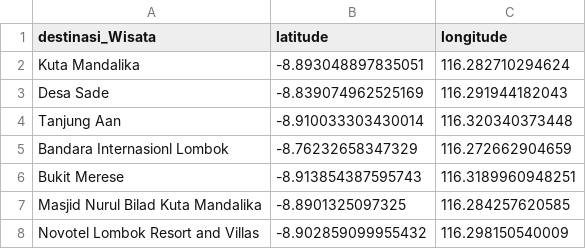
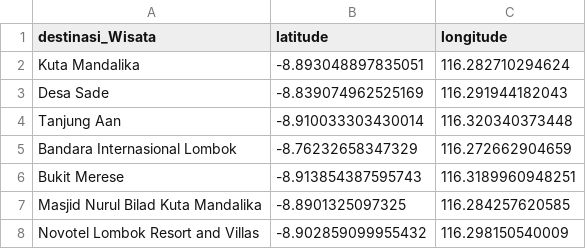
Before and after one commit to inasatira/ProjectAI, a CSV file: koordinat.csv, drawn as a sheet.

Commit message:
bil ditambah a

```diff
--- a/koordinat.csv
+++ b/koordinat.csv
@@ -4,3 +4,3 @@ Desa Sade,-8.839074962525169,116.291944182043
 Tanjung Aan,-8.910033303430014,116.320340373448
-Bandara Internasionl Lombok,-8.76232658347329,116.272662904659
+Bandara Internasional Lombok,-8.76232658347329,116.272662904659
 Bukit Merese,-8.913854387595743,116.3189960948251
```
